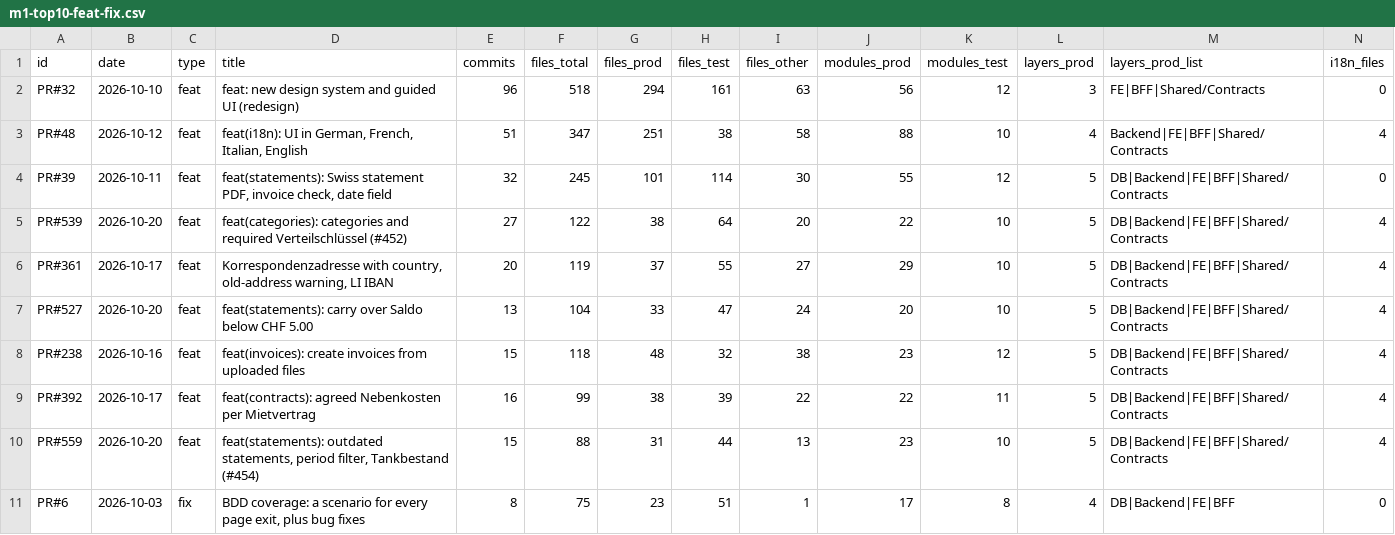
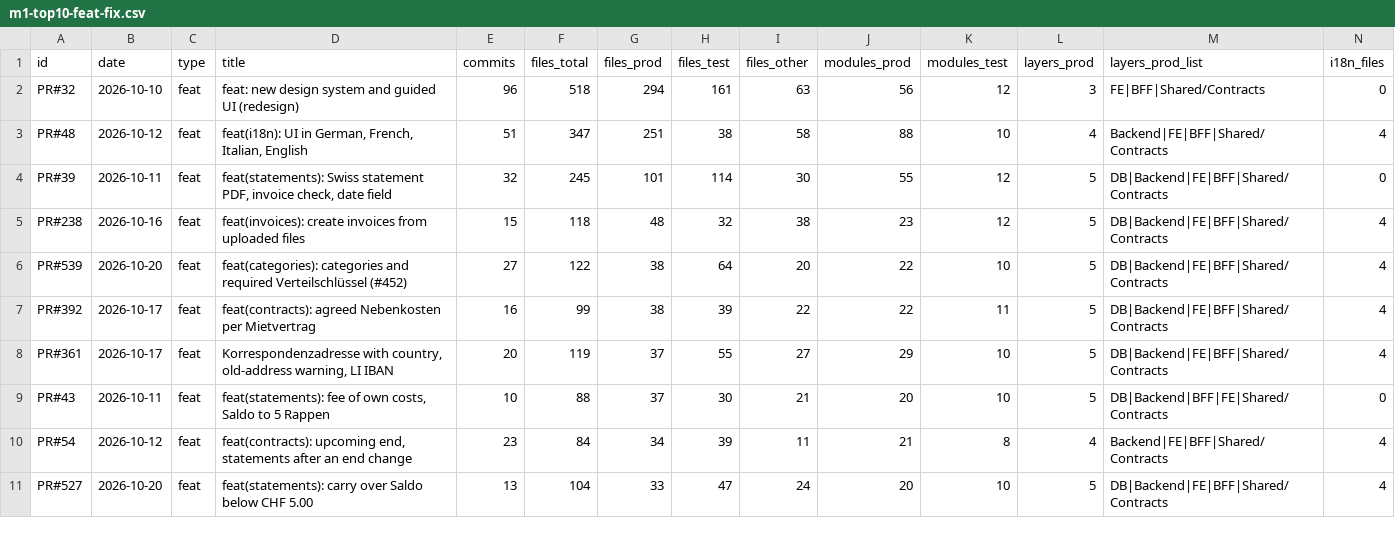
Before and after one commit to rudini/Dwello, a CSV file: tools/arch-baseline/out/m1-top10-feat-fix.csv, drawn as a sheet; only a part is shown; removed rows and columns are numbered as before the commit, all else as after; rows hold the shown columns only; the diff names each change by its address in the sheet, - before the commit and + after, or states it on an @@ line.

```diff
--- a/tools/arch-baseline/out/m1-top10-feat-fix.csv
+++ b/tools/arch-baseline/out/m1-top10-feat-fix.csv
@@ row 8 moved to row 5: PR#238 @@
@@ row 9 moved to row 7: PR#392 @@
+row 9: PR#43 | 2026-10-11 | feat | feat(statements): fee of own costs, Saldo to 5 Rappen | 10 | 88 | 37 | 30 | 21 | 20 | 10 | 5 | DB|Backend|BFF|FE|Shared/Contracts | 0
+row 10: PR#54 | 2026-10-12 | feat | feat(contracts): upcoming end, statements after an end change | 23 | 84 | 34 | 39 | 11 | 21 | 8 | 4 | Backend|FE|BFF|Shared/Contracts | 4
-row 10: PR#559 | 2026-10-20 | feat | feat(statements): outdated statements, period filter, Tankbestand (#454) | 15 | 88 | 31 | 44 | 13 | 23 | 10 | 5 | DB|Backend|FE|BFF|Shared/Contracts | 4
-row 11: PR#6 | 2026-10-03 | fix | BDD coverage: a scenario for every page exit, plus bug fixes | 8 | 75 | 23 | 51 | 1 | 17 | 8 | 4 | DB|Backend|FE|BFF | 0
```
Also changed, not shown: tools/arch-baseline/out/m1-top10-feat.csv, tools/arch-baseline/out/m2-stats.csv, 17 other files.
